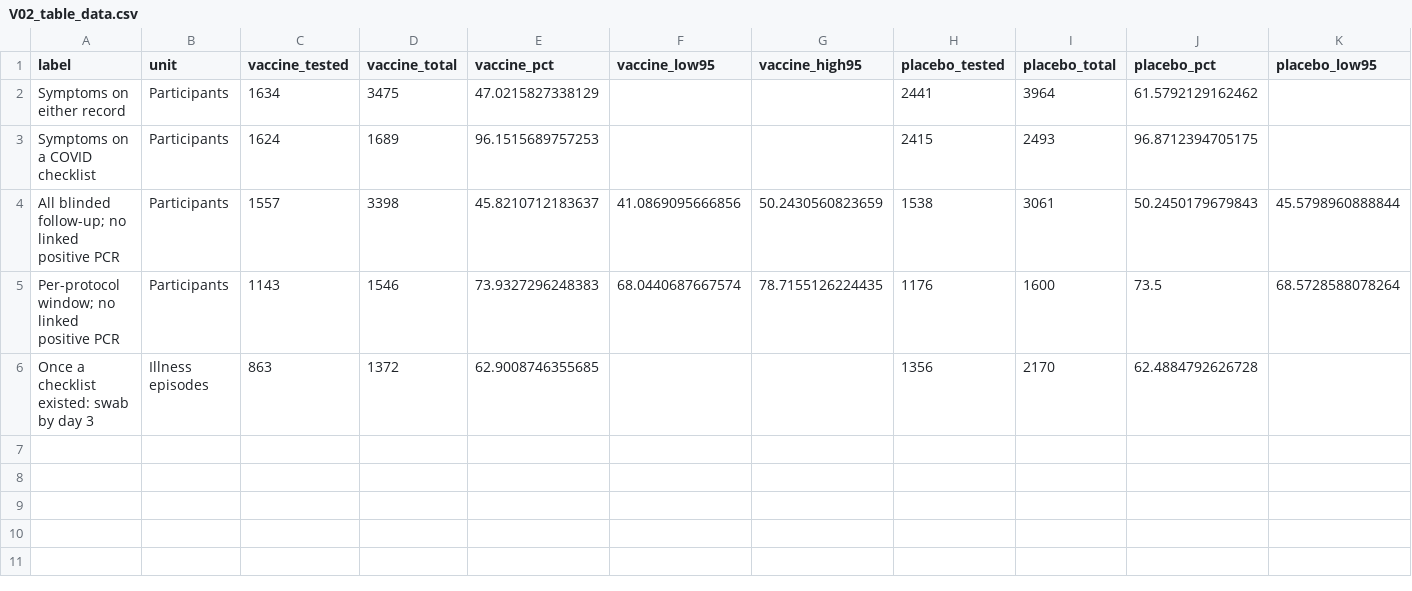
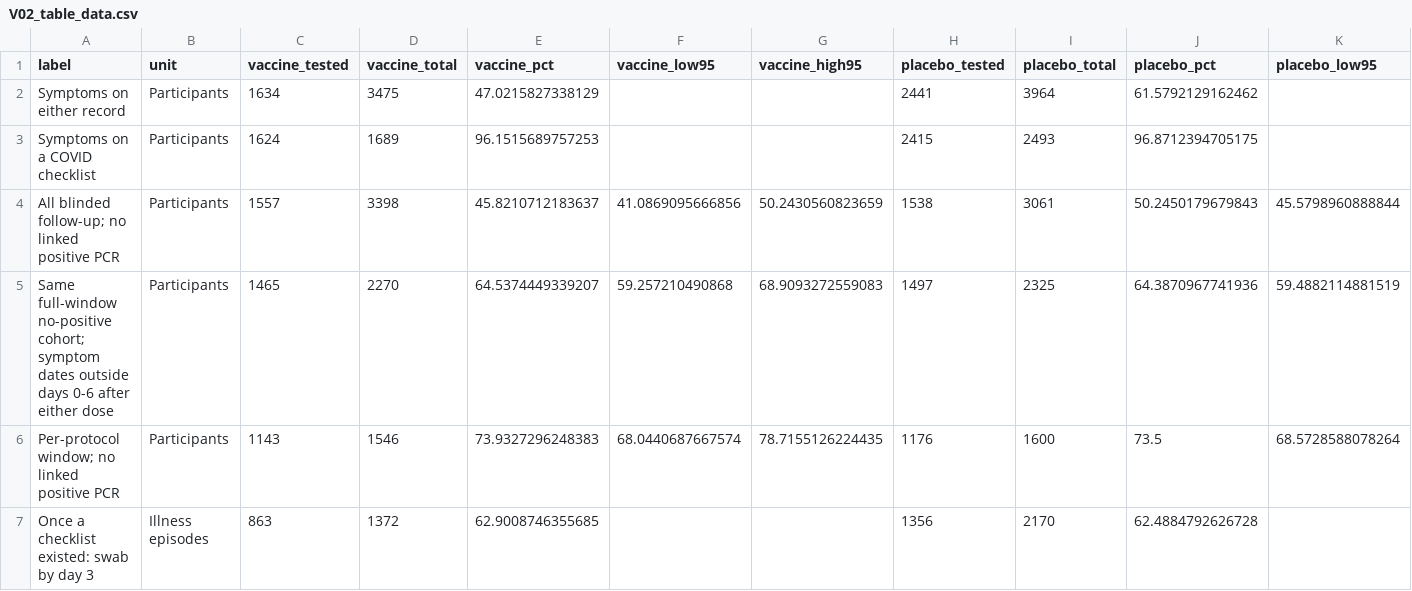
Before and after one commit to OpenVaet/moderna_trial_analysis, a CSV file: audit_assets/V02_table_data.csv, drawn as a sheet; only a part is shown; rows hold the shown columns only; the diff names each change by its address in the sheet, - before the commit and + after, or states it on an @@ line.

Commit message:
Moderna Trial Analysis - v 1.36 - Updated asset

```diff
--- a/audit_assets/V02_table_data.csv
+++ b/audit_assets/V02_table_data.csv
+row 5: Same full-window no-positive cohort; symptom dates outside days 0-6 after either dose | Participants | 1465 | 2270 | 64.5374449339207 | 59.257210490868 | 68.9093272559083 | 1497 | 2325 | 64.3870967741936 | 59.4882114881519
```
Also changed, not shown: audit_assets/V02_inputs.csv, 4 other files.
